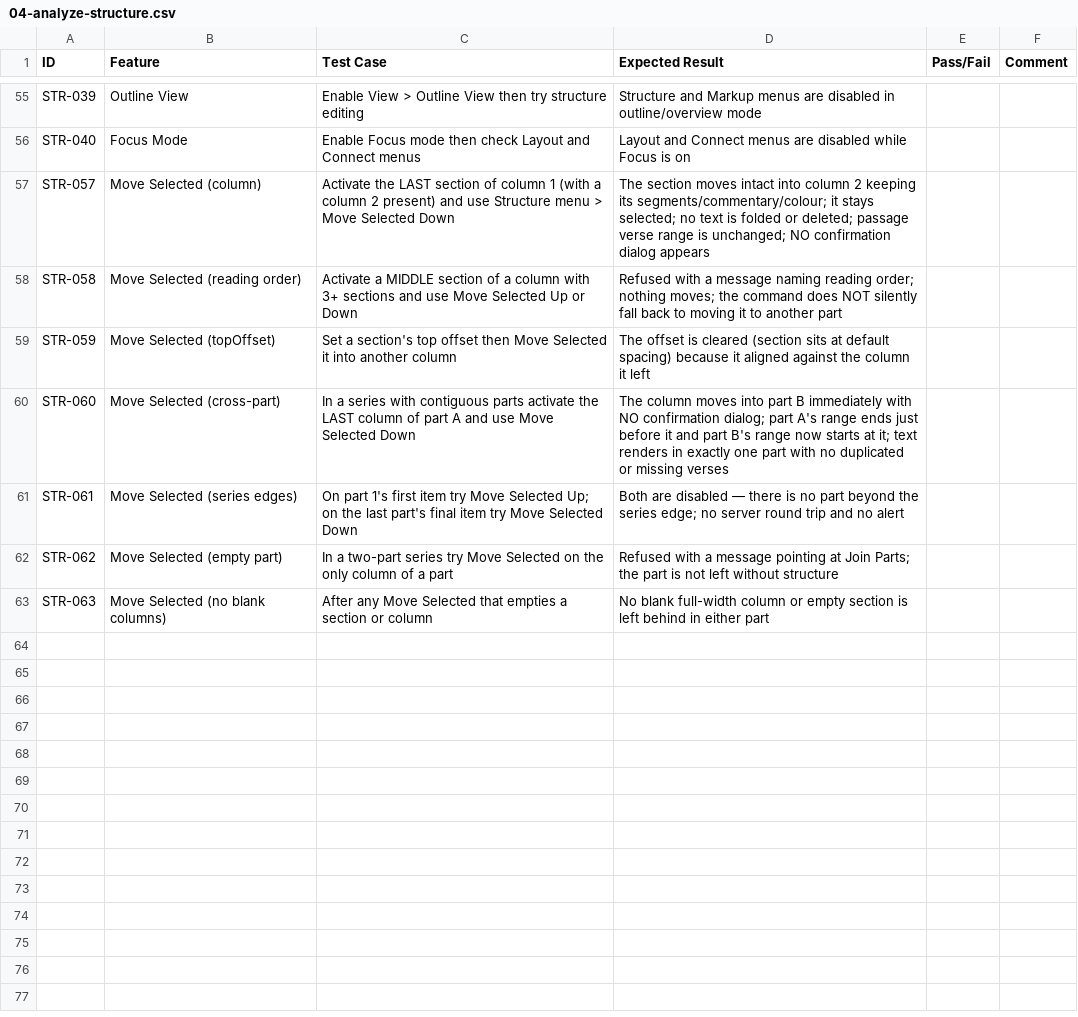
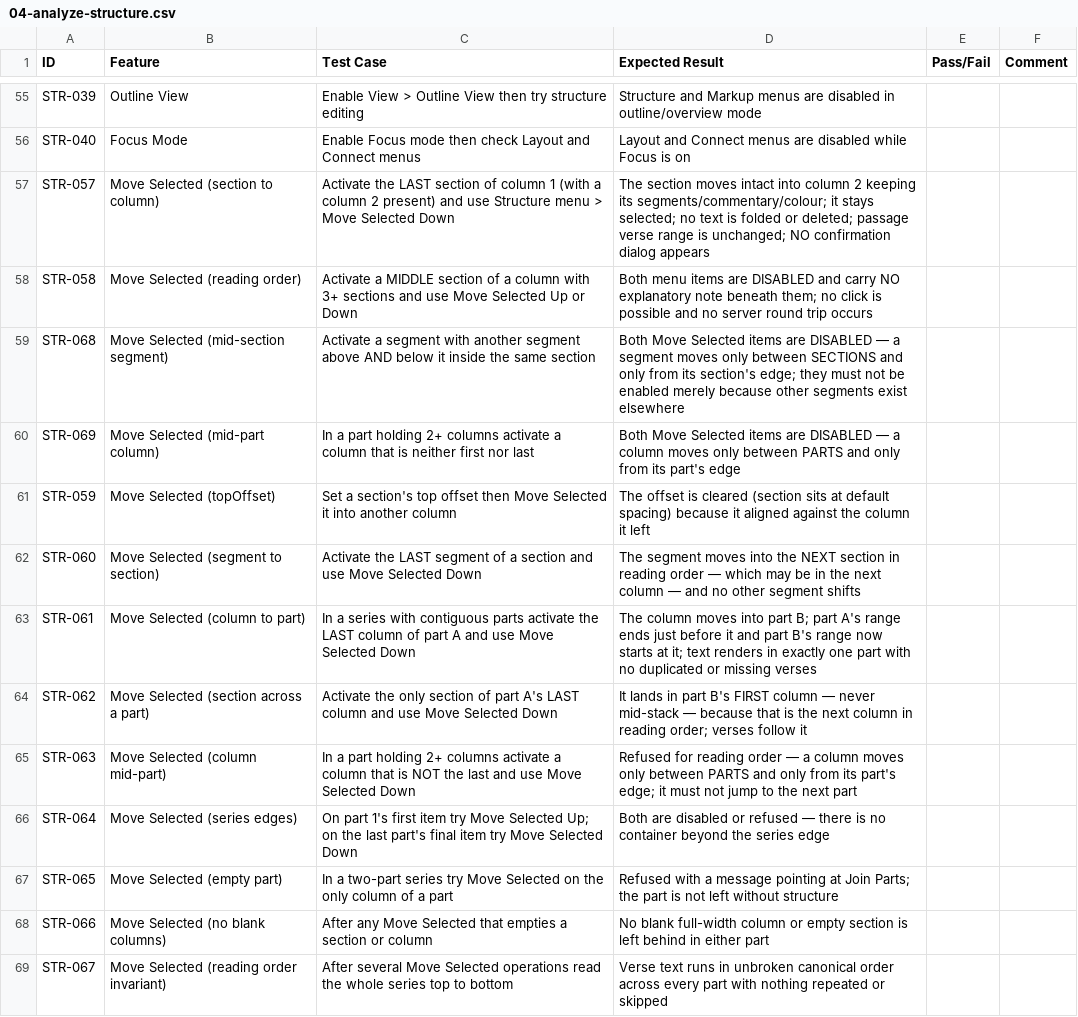
Before and after one commit to phillipgore/expositor, a CSV file: manual-tests/04-analyze-structure.csv, drawn as a sheet; only a part is shown, gaps mark what is left out.

Commit message:
move selected up/down refinement

```diff
--- a/manual-tests/04-analyze-structure.csv
+++ b/manual-tests/04-analyze-structure.csv
@@ -56,8 +56,14 @@ STR-039,Outline View,Enable View > Outline View then try structure editing,Struc
 STR-040,Focus Mode,Enable Focus mode then check Layout and Connect menus,Layout and Connect menus are disabled while Focus is on,,
-STR-057,Move Selected (column),Activate the LAST section of column 1 (with a column 2 present) and use Structure menu > Move Selected Down,The section moves intact into column 2 keeping its segments/commentary/colour; it stays selected; no text is folded or deleted; passage verse range is unchanged; NO confirmation dialog appears,,
-STR-058,Move Selected (reading order),Activate a MIDDLE section of a column with 3+ sections and use Move Selected Up or Down,Refused with a message naming reading order; nothing moves; the command does NOT silently fall back to moving it to another part,,
+STR-057,Move Selected (section to column),Activate the LAST section of column 1 (with a column 2 present) and use Structure menu > Move Selected Down,The section moves intact into column 2 keeping its segments/commentary/colour; it stays selected; no text is folded or deleted; passage verse range is unchanged; NO confirmation dialog appears,,
+STR-058,Move Selected (reading order),Activate a MIDDLE section of a column with 3+ sections and use Move Selected Up or Down,Both menu items are DISABLED and carry NO explanatory note beneath them; no click is possible and no server round trip occurs,,
+STR-068,Move Selected (mid-section segment),Activate a segment with another segment above AND below it inside the same section,Both Move Selected items are DISABLED — a segment moves only between SECTIONS and only from its section's edge; they must not be enabled merely because other segments exist elsewhere,,
+STR-069,Move Selected (mid-part column),In a part holding 2+ columns activate a column that is neither first nor last,Both Move Selected items are DISABLED — a column moves only between PARTS and only from its part's edge,,
 STR-059,Move Selected (topOffset),Set a section's top offset then Move Selected it into another column,The offset is cleared (section sits at default spacing) because it aligned against the column it left,,
-STR-060,Move Selected (cross-part),In a series with contiguous parts activate the LAST column of part A and use Move Selected Down,The column moves into part B immediately with NO confirmation dialog; part A's range ends just before it and part B's range now starts at it; text renders in exactly one part with no duplicated or missing verses,,
-STR-061,Move Selected (series edges),On part 1's first item try Move Selected Up; on the last part's final item try Move Selected Down,Both are disabled — there is no part beyond the series edge; no server round trip and no alert,,
-STR-062,Move Selected (empty part),In a two-part series try Move Selected on the only column of a part,Refused with a message pointing at Join Parts; the part is not left without structure,,
-STR-063,Move Selected (no blank columns),After any Move Selected that empties a section or column,No blank full-width column or empty section is left behind in either part,,
+STR-060,Move Selected (segment to section),Activate the LAST segment of a section and use Move Selected Down,The segment moves into the NEXT section in reading order — which may be in the next column — and no other segment shifts,,
+STR-061,Move Selected (column to part),In a series with contiguous parts activate the LAST column of part A and use Move Selected Down,The column moves into part B; part A's range ends just before it and part B's range now starts at it; text renders in exactly one part with no duplicated or missing verses,,
+STR-062,Move Selected (section across a part),Activate the only section of part A's LAST column and use Move Selected Down,It lands in part B's FIRST column — never mid-stack — because that is the next column in reading order; verses follow it,,
+STR-063,Move Selected (column mid-part),In a part holding 2+ columns activate a column that is NOT the last and use Move Selected Down,Refused for reading order — a column moves only between PARTS and only from its part's edge; it must not jump to the next part,,
+STR-064,Move Selected (series edges),On part 1's first item try Move Selected Up; on the last part's final item try Move Selected Down,Both are disabled or refused — there is no container beyond the series edge,,
+STR-065,Move Selected (empty part),In a two-part series try Move Selected on the only column of a part,Refused with a message pointing at Join Parts; the part is not left without structure,,
+STR-066,Move Selected (no blank columns),After any Move Selected that empties a section or column,No blank full-width column or empty section is left behind in either part,,
+STR-067,Move Selected (reading order invariant),After several Move Selected operations read the whole series top to bottom,Verse text runs in unbroken canonical order across every part with nothing repeated or skipped,,
```
Also changed, not shown: 12 other files.
